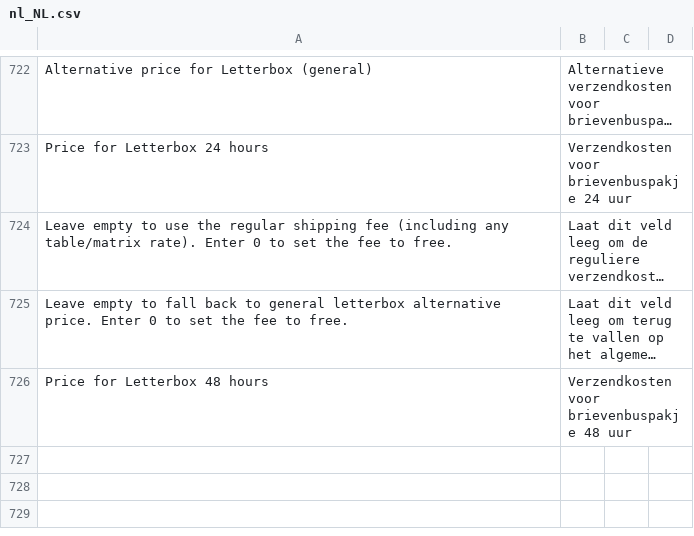
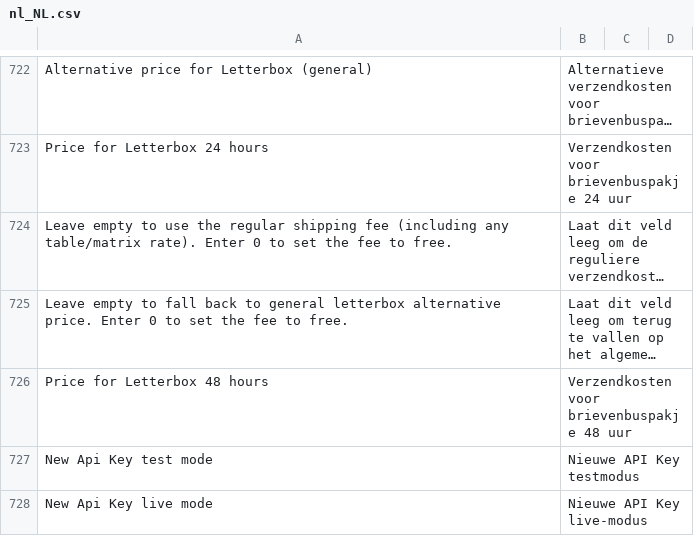
Before and after one commit to postnl/postnl-magento2, a CSV file: i18n/nl_NL.csv, drawn as a sheet; only a part is shown, gaps mark what is left out; long unchanged cells end in …; the diff names each change by its address in the sheet, - before the commit and + after, or states it on an @@ line.

```diff
--- a/i18n/nl_NL.csv
+++ b/i18n/nl_NL.csv
+row 727: New Api Key test mode | Nieuwe API Key testmodus
+row 728: New Api Key live mode | Nieuwe API Key live-modus
```
Also changed, not shown: i18n/en_US.csv, 3 other files.
